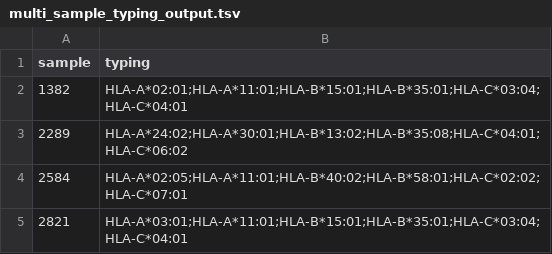
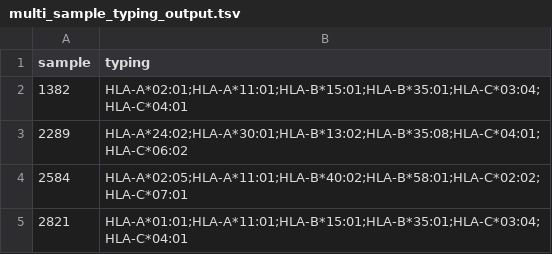
Before and after one commit to AG-Walz/immunotype, a TSV file: src/immunotype/examples/multi_sample_typing_output.tsv, drawn as a sheet.

```diff
--- a/src/immunotype/examples/multi_sample_typing_output.tsv
+++ b/src/immunotype/examples/multi_sample_typing_output.tsv
@@ -4,2 +4,2 @@ sample	typing
 2584	HLA-A*02:05;HLA-A*11:01;HLA-B*40:02;HLA-B*58:01;HLA-C*02:02;HLA-C*07:01
-2821	HLA-A*03:01;HLA-A*11:01;HLA-B*15:01;HLA-B*35:01;HLA-C*03:04;HLA-C*04:01
+2821	HLA-A*01:01;HLA-A*11:01;HLA-B*15:01;HLA-B*35:01;HLA-C*03:04;HLA-C*04:01
```
Also changed, not shown: src/immunotype/examples/multi_sample_prob_output.tsv, src/immunotype/examples/single_sample_prob_output.tsv, 5 other files.
